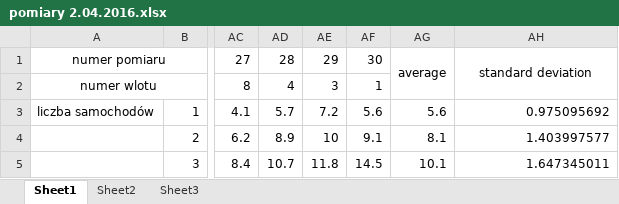
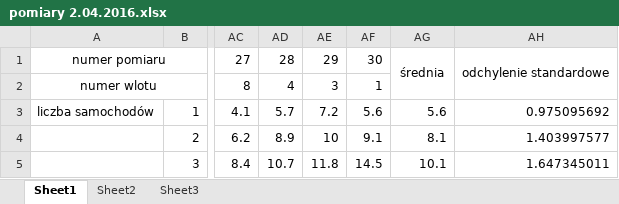
Before and after one commit to AleksanderPasiut/APProject_TrafficLights, an Excel workbook: załącznik 2 - pomiary ruchu/pomiary 2.04.2016.xlsx, sheet Sheet1, drawn as a sheet; only a part is shown, gaps mark what is left out; values as stored, in another font and other column widths than the file's, no borders; charts and pictures not drawn; the diff covers the shown part only; the diff names each change by its address in the sheet, - before the commit and + after, or states it on an @@ line.

```diff
--- a/załącznik 2 - pomiary ruchu/pomiary 2.04.2016.xlsx (sheet Sheet1)
+++ b/załącznik 2 - pomiary ruchu/pomiary 2.04.2016.xlsx (sheet Sheet1)
-AG1: average
+AG1: średnia
-AH1: standard deviation
+AH1: odchylenie standardowe
```
Also changed, not shown: 34 added rows elsewhere in this sheet, charts or pictures, 1 other file.
